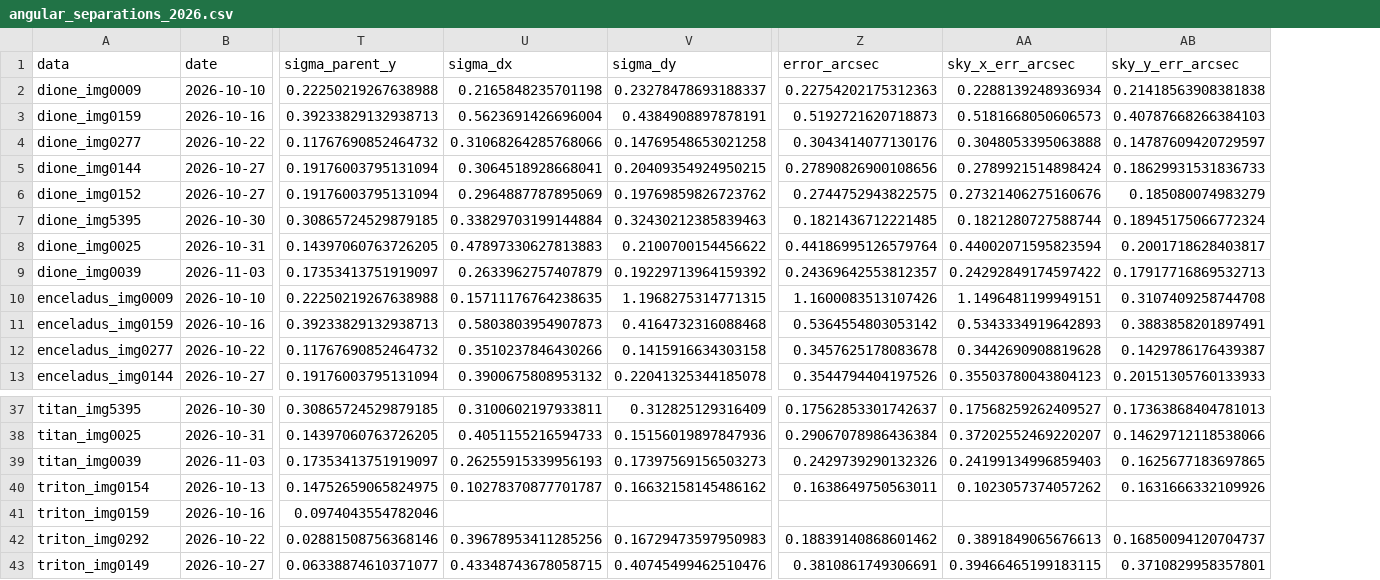
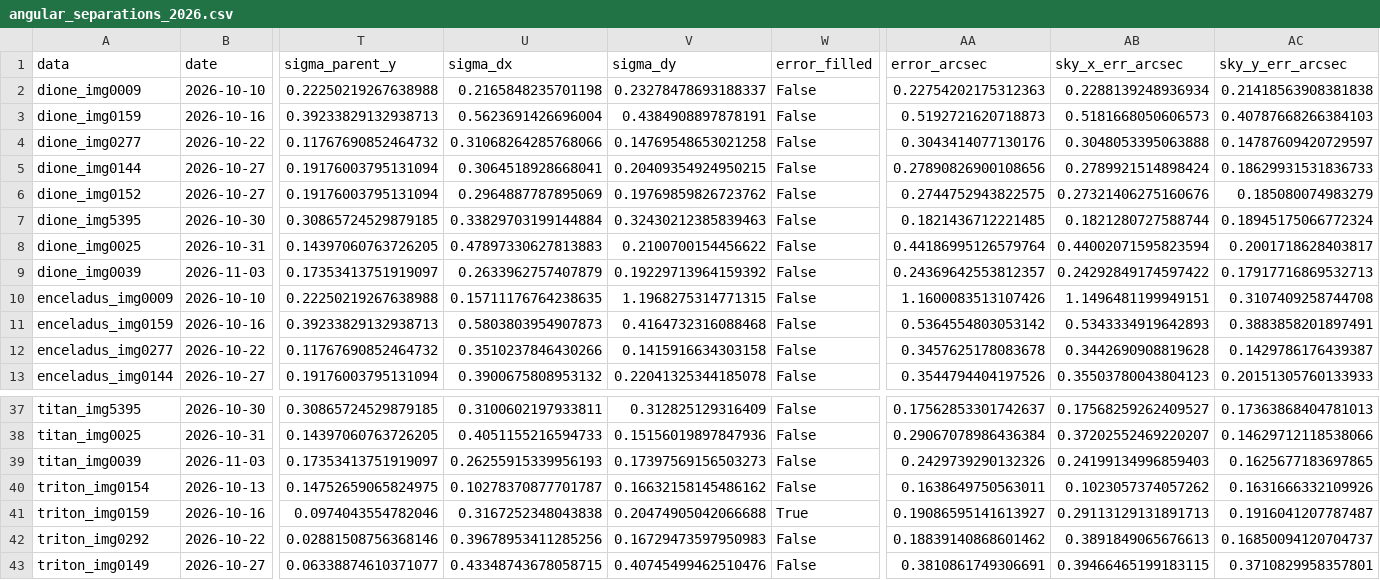
Before and after one commit to euanCampbell4/saturn_moons, a CSV file: results/angular_separations_2026.csv, drawn as a sheet; only a part is shown, gaps mark what is left out; addresses are those after the commit; the diff names each change by its address in the sheet, - before the commit and + after, or states it on an @@ line.

```diff
--- a/results/angular_separations_2026.csv
+++ b/results/angular_separations_2026.csv
+column W (error_filled), rows 2-13: all False; rows 37-43: False | False | False | False | True | False | False
-U41 (sigma_dx): (empty)
+U41 (sigma_dx): 0.3167252348043838
-V41 (sigma_dy): (empty)
+V41 (sigma_dy): 0.20474905042066688
-AA41 (error_arcsec): (empty)
+AA41 (error_arcsec): 0.19086595141613927
-AB41 (sky_x_err_arcsec): (empty)
+AB41 (sky_x_err_arcsec): 0.29113129131891713
-AC41 (sky_y_err_arcsec): (empty)
+AC41 (sky_y_err_arcsec): 0.1916041207787487
```
Also changed, not shown: results/angular_separations.csv, results/angular_separations_2025.csv, 38 other files.
